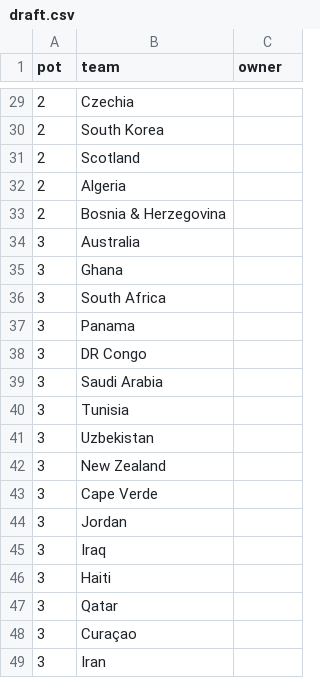
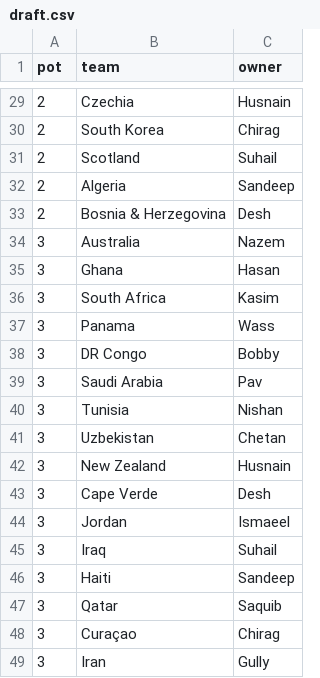
Before and after one commit to Godfrey811/wc2026friends, a CSV file: data/draft.csv, drawn as a sheet; only a part is shown, gaps mark what is left out; the diff covers the shown part only.

Commit message:
Draft: fill all 16 players' team picks (owners assigned to all 48 teams)

```diff
--- a/data/draft.csv
+++ b/data/draft.csv
@@ -29,21 +29,21 @@ pot,team,owner
-2,Czechia,
-2,South Korea,
-2,Scotland,
-2,Algeria,
-2,Bosnia & Herzegovina,
-3,Australia,
-3,Ghana,
-3,South Africa,
-3,Panama,
-3,DR Congo,
-3,Saudi Arabia,
-3,Tunisia,
-3,Uzbekistan,
-3,New Zealand,
-3,Cape Verde,
-3,Jordan,
-3,Iraq,
-3,Haiti,
-3,Qatar,
-3,Curaçao,
-3,Iran,
+2,Czechia,Husnain
+2,South Korea,Chirag
+2,Scotland,Suhail
+2,Algeria,Sandeep
+2,Bosnia & Herzegovina,Desh
+3,Australia,Nazem
+3,Ghana,Hasan
+3,South Africa,Kasim
+3,Panama,Wass
+3,DR Congo,Bobby
+3,Saudi Arabia,Pav
+3,Tunisia,Nishan
+3,Uzbekistan,Chetan
+3,New Zealand,Husnain
+3,Cape Verde,Desh
+3,Jordan,Ismaeel
+3,Iraq,Suhail
+3,Haiti,Sandeep
+3,Qatar,Saquib
+3,Curaçao,Chirag
+3,Iran,Gully
```
Also changed, not shown: 27 edited cells elsewhere in this file.
